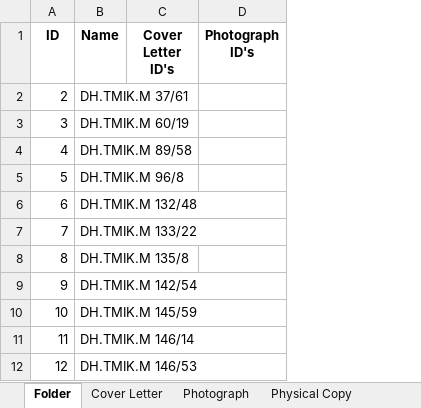
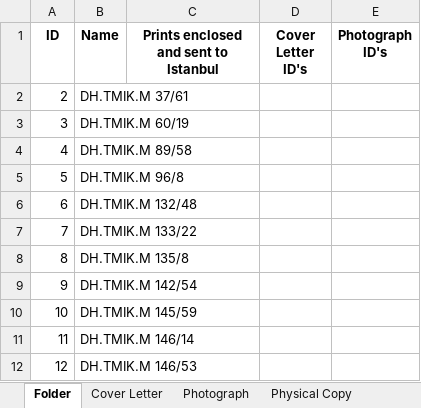
Before and after one commit to dhlab-basel/0827-pou-scripts, an Excel workbook: 04_output_data/result.xlsx, sheet Folder, drawn as a sheet; only a part is shown; values as stored, in another font and other column widths than the file's, no borders; the diff names each change by its address in the sheet, - before the commit and + after, or states it on an @@ line.

```diff
--- a/04_output_data/result.xlsx (sheet Folder)
+++ b/04_output_data/result.xlsx (sheet Folder)
+column C, row 1: Prints enclosed and sent to Istanbul
```
Also changed, not shown: sheet Person, sheet Physical Copy, 1 other file.
